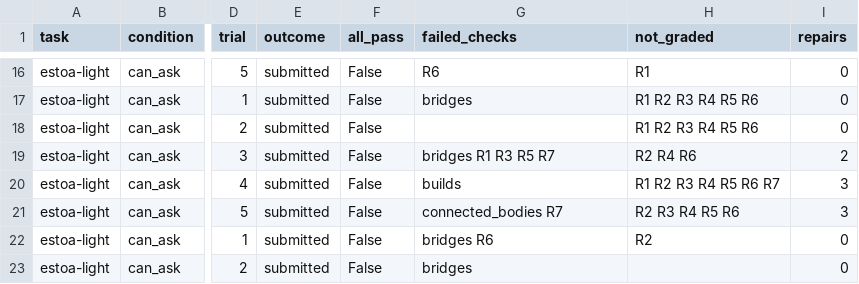
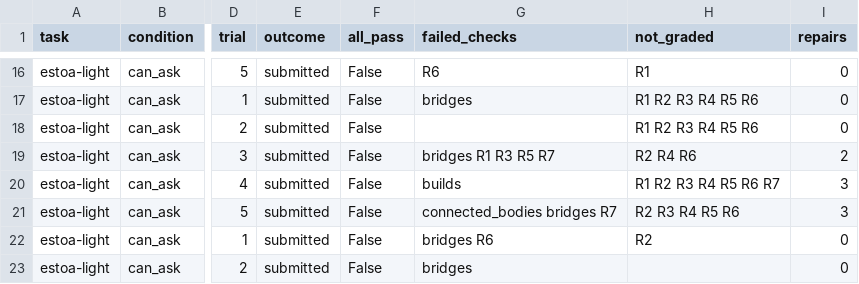
Before and after one commit to oveddan/functional-print-eval, a CSV file: results/runs/pilot-estoa/summary.csv, drawn as a sheet; only a part is shown, gaps mark what is left out; the diff names each change by its address in the sheet, - before the commit and + after, or states it on an @@ line.

```diff
--- a/results/runs/pilot-estoa/summary.csv
+++ b/results/runs/pilot-estoa/summary.csv
-G21 (failed_checks): connected_bodies R7
+G21 (failed_checks): connected_bodies bridges R7
```
Also changed, not shown: results/runs/pilot-nut-knob-2/summary.csv, results/runs/pilot-nut-knob/summary.csv, 37 other files.
